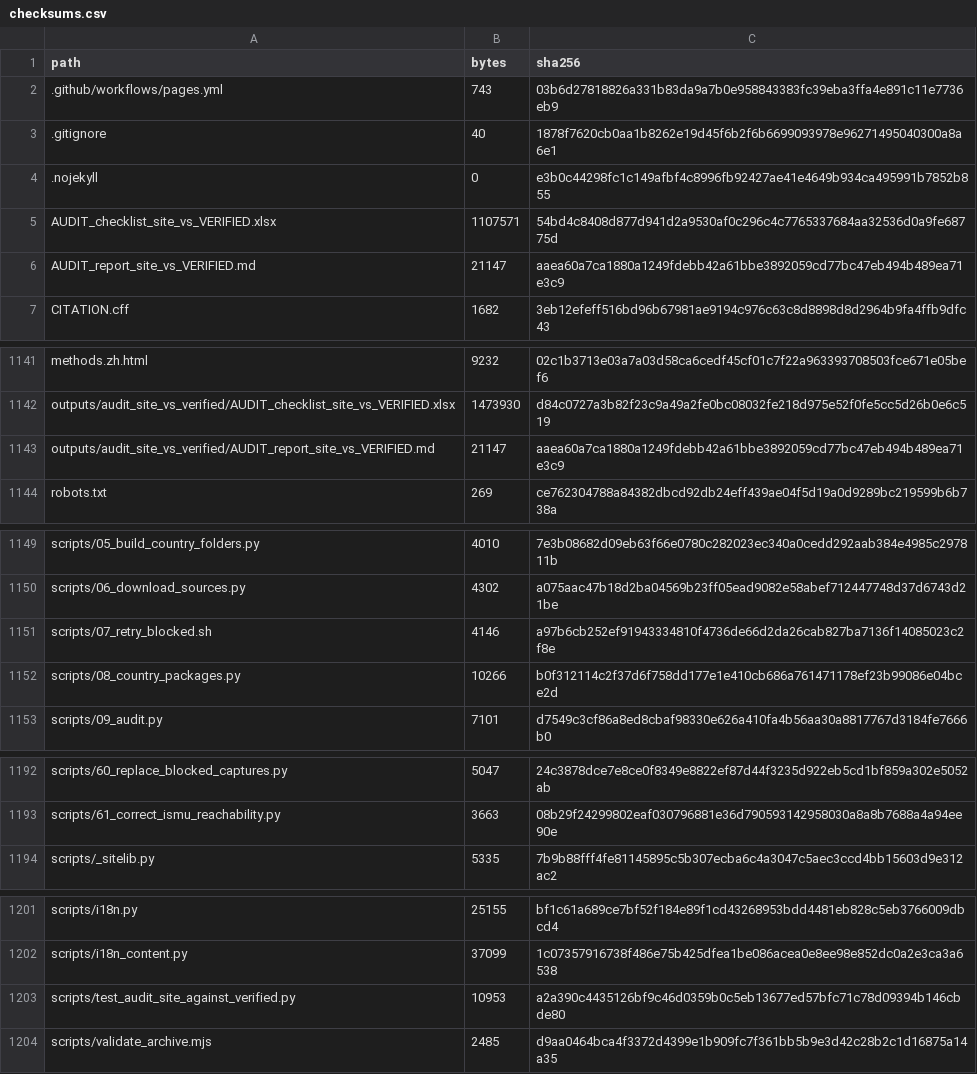
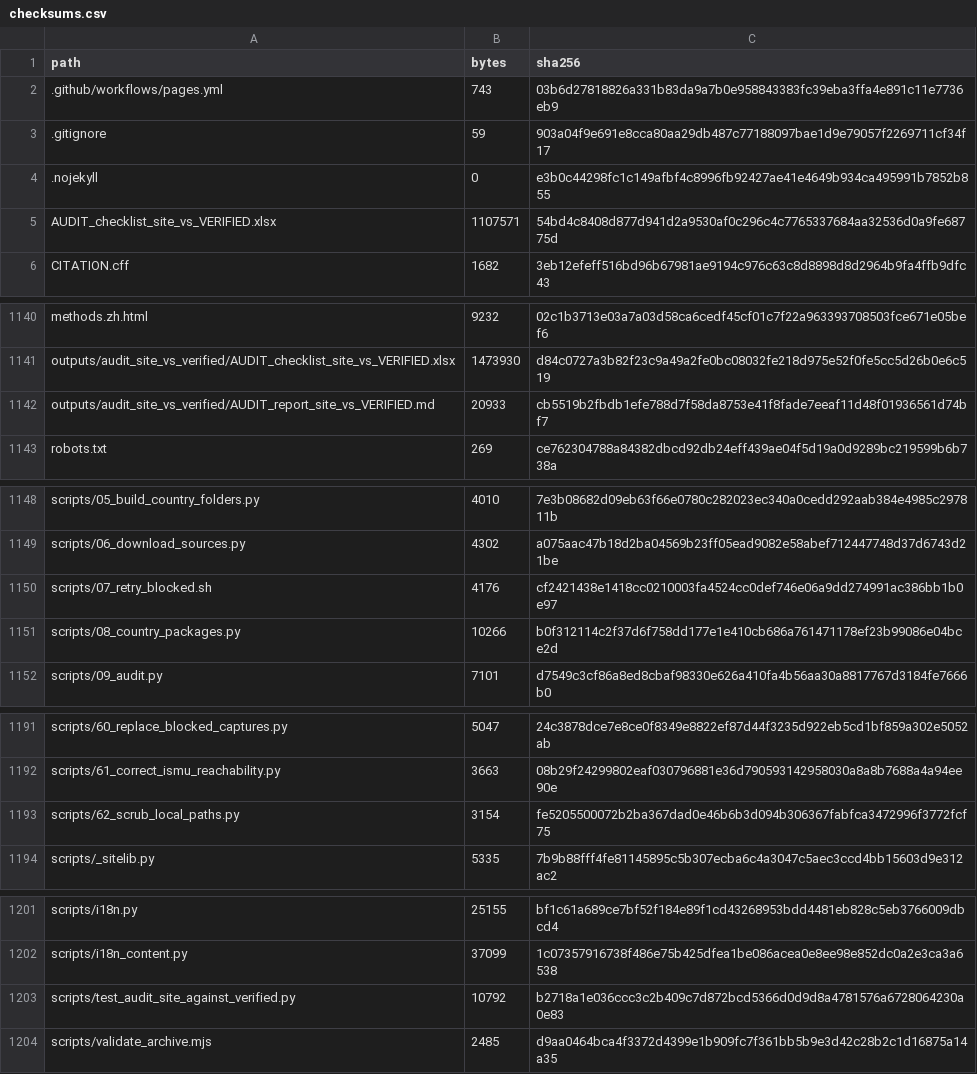
Before and after one commit to raymondkuo/migration-healthcare-attitudes-evidence, a CSV file: manifest/checksums.csv, drawn as a sheet; only a part is shown, gaps mark what is left out; the diff covers the shown part only.

```diff
--- a/manifest/checksums.csv
+++ b/manifest/checksums.csv
@@ -2,6 +2,5 @@
 .github/workflows/pages.yml,743,03b6d27818826a331b83da9a7b0e958843383fc39eba3ffa4e891c11e7736eb9
-.gitignore,40,1878f7620cb0aa1b8262e19d45f6b2f6b6699093978e96271495040300a8a6e1
+.gitignore,59,903a04f9e691e8cca80aa29db487c77188097bae1d9e79057f2269711cf34f17
 .nojekyll,0,e3b0c44298fc1c149afbf4c8996fb92427ae41e4649b934ca495991b7852b855
 AUDIT_checklist_site_vs_VERIFIED.xlsx,1107571,54bd4c8408d877d941d2a9530af0c296c4c7765337684aa32536d0a9fe68775d
-AUDIT_report_site_vs_VERIFIED.md,21147,aaea60a7ca1880a1249fdebb42a61bbe3892059cd77bc47eb494b489ea71e3c9
 CITATION.cff,1682,3eb12efeff516bd96b67981ae9194c976c63c8d8898d8d2964b9fa4ffb9dfc43
@@ -1142,3 +1141,3 @@ methods.zh.html,9232,02c1b3713e03a7a03d58ca6cedf45cf01c7f22a963393708503fce671e0
 outputs/audit_site_vs_verified/AUDIT_checklist_site_vs_VERIFIED.xlsx,1473930,d84c0727a3b82f23c9a49a2fe0bc08032fe218d975e52f0fe5cc5d26b0e6c519
-outputs/audit_site_vs_verified/AUDIT_report_site_vs_VERIFIED.md,21147,aaea60a7ca1880a1249fdebb42a61bbe3892059cd77bc47eb494b489ea71e3c9
+outputs/audit_site_vs_verified/AUDIT_report_site_vs_VERIFIED.md,20933,cb5519b2fbdb1efe788d7f58da8753e41f8fade7eeaf11d48f01936561d74bf7
 robots.txt,269,ce762304788a84382dbcd92db24eff439ae04f5d19a0d9289bc219599b6b738a
@@ -1150,3 +1149,3 @@ scripts/05_build_country_folders.py,4010,7e3b08682d09eb63f66e0780c282023ec340a0c
 scripts/06_download_sources.py,4302,a075aac47b18d2ba04569b23ff05ead9082e58abef712447748d37d6743d21be
-scripts/07_retry_blocked.sh,4146,a97b6cb252ef91943334810f4736de66d2da26cab827ba7136f14085023c2f8e
+scripts/07_retry_blocked.sh,4176,cf2421438e1418cc0210003fa4524cc0def746e06a9dd274991ac386bb1b0e97
 scripts/08_country_packages.py,10266,b0f312114c2f37d6f758dd177e1e410cb686a761471178ef23b99086e04bce2d
@@ -1193,2 +1192,3 @@ scripts/60_replace_blocked_captures.py,5047,24c3878dce7e8ce0f8349e8822ef87d44f32
 scripts/61_correct_ismu_reachability.py,3663,08b29f24299802eaf030796881e36d790593142958030a8a8b7688a4a94ee90e
+scripts/62_scrub_local_paths.py,3154,fe5205500072b2ba367dad0e46b6b3d094b306367fabfca3472996f3772fcf75
 scripts/_sitelib.py,5335,7b9b88fff4fe81145895c5b307ecba6c4a3047c5aec3ccd4bb15603d9e312ac2
@@ -1202,3 +1202,3 @@ scripts/i18n.py,25155,bf1c61a689ce7bf52f184e89f1cd43268953bdd4481eb828c5eb376600
 scripts/i18n_content.py,37099,1c07357916738f486e75b425dfea1be086acea0e8ee98e852dc0a2e3ca3a6538
-scripts/test_audit_site_against_verified.py,10953,a2a390c4435126bf9c46d0359b0c5eb13677ed57bfc71c78d09394b146cbde80
+scripts/test_audit_site_against_verified.py,10792,b2718a1e036ccc3c2b409c7d872bcd5366d0d9d8a4781576a6728064230a0e83
 scripts/validate_archive.mjs,2485,d9aa0464bca4f3372d4399e1b909fc7f361bb5b9e3d42c28b2c1d16875a14a35
```
Also changed, not shown: 2 edited cells elsewhere in this file, 8 other files.
